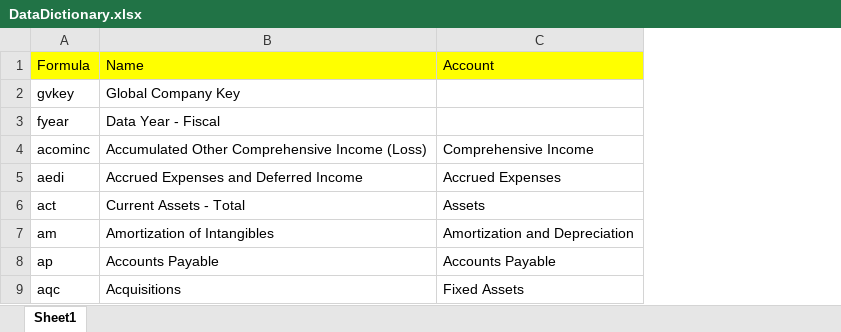
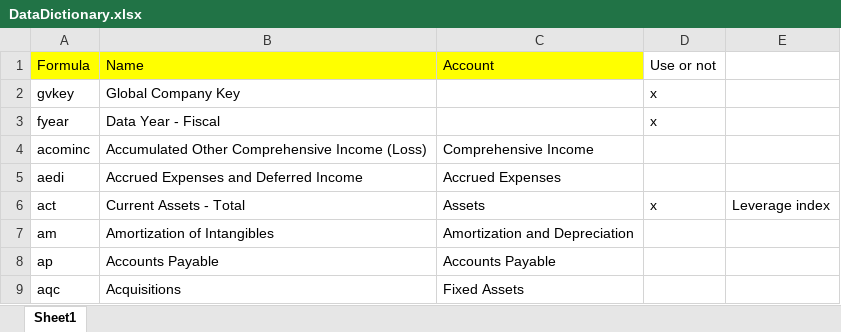
Before and after one commit to AngloIndian/Forcasting, an Excel workbook: 1_Data/DataDictionary.xlsx, sheet Sheet1, drawn as a sheet; only a part is shown; values as stored, in another font and other column widths than the file's, no borders; the diff names each change by its address in the sheet, - before the commit and + after, or states it on an @@ line.

Commit message:
add in new dictionary of features

```diff
--- a/1_Data/DataDictionary.xlsx (sheet Sheet1)
+++ b/1_Data/DataDictionary.xlsx (sheet Sheet1)
+column D, rows 1-6: Use or not | x | x |  |  | x
+column E, row 6: Leverage index
```
